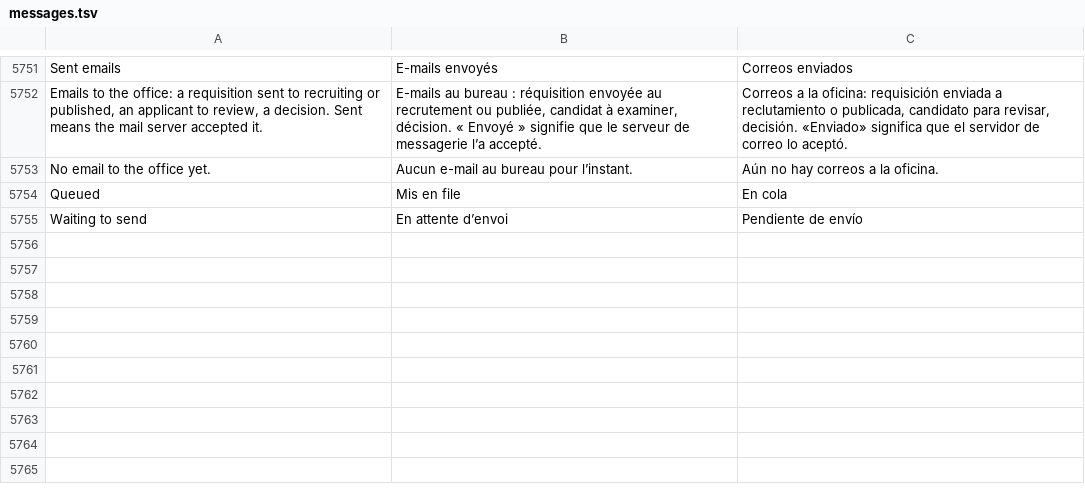
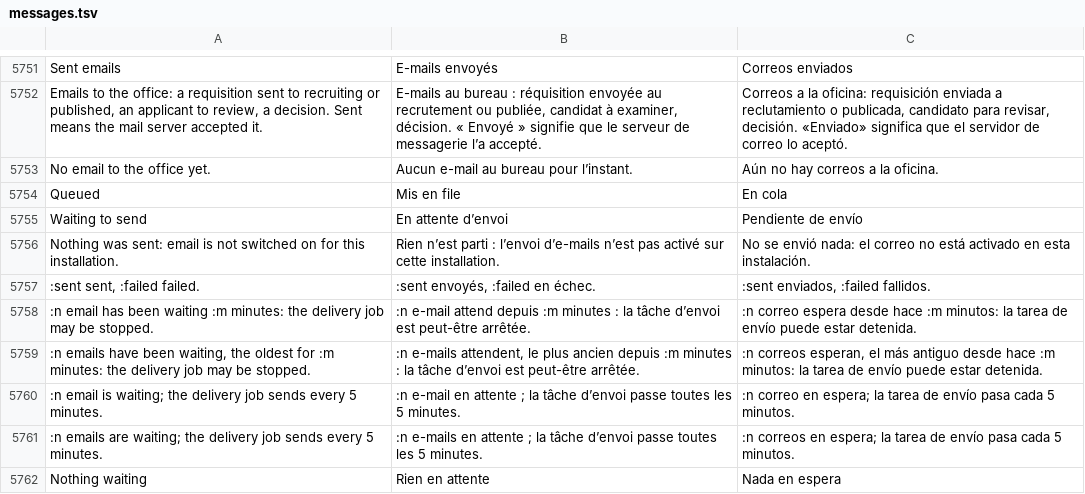
Before and after one commit to fleurysolution/crewvia, a TSV file: app/lang/messages.tsv, drawn as a sheet; only a part is shown, gaps mark what is left out; the diff names each change by its address in the sheet, - before the commit and + after, or states it on an @@ line.

```diff
--- a/app/lang/messages.tsv
+++ b/app/lang/messages.tsv
+row 5756: Nothing was sent: email is not switched on for this installation. | Rien n’est parti : l’envoi d’e-mails n’est pas activé sur cette installation. | No se envió nada: el correo no está activado en esta instalación.
+row 5757: :sent sent, :failed failed. | :sent envoyés, :failed en échec. | :sent enviados, :failed fallidos.
+row 5758: :n email has been waiting :m minutes: the delivery job may be stopped. | :n e-mail attend depuis :m minutes : la tâche d’envoi est peut-être arrêtée. | :n correo espera desde hace :m minutos: la tarea de envío puede estar detenida.
+row 5759: :n emails have been waiting, the oldest for :m minutes: the delivery job may be stopped. | :n e-mails attendent, le plus ancien depuis :m minutes : la tâche d’envoi est peut-être arrêtée. | :n correos esperan, el más antiguo desde hace :m minutos: la tarea de envío puede estar detenida.
+row 5760: :n email is waiting; the delivery job sends every 5 minutes. | :n e-mail en attente ; la tâche d’envoi passe toutes les 5 minutes. | :n correo en espera; la tarea de envío pasa cada 5 minutos.
+row 5761: :n emails are waiting; the delivery job sends every 5 minutes. | :n e-mails en attente ; la tâche d’envoi passe toutes les 5 minutes. | :n correos en espera; la tarea de envío pasa cada 5 minutos.
+row 5762: Nothing waiting | Rien en attente | Nada en espera
```
Also changed, not shown: 4 other files.
